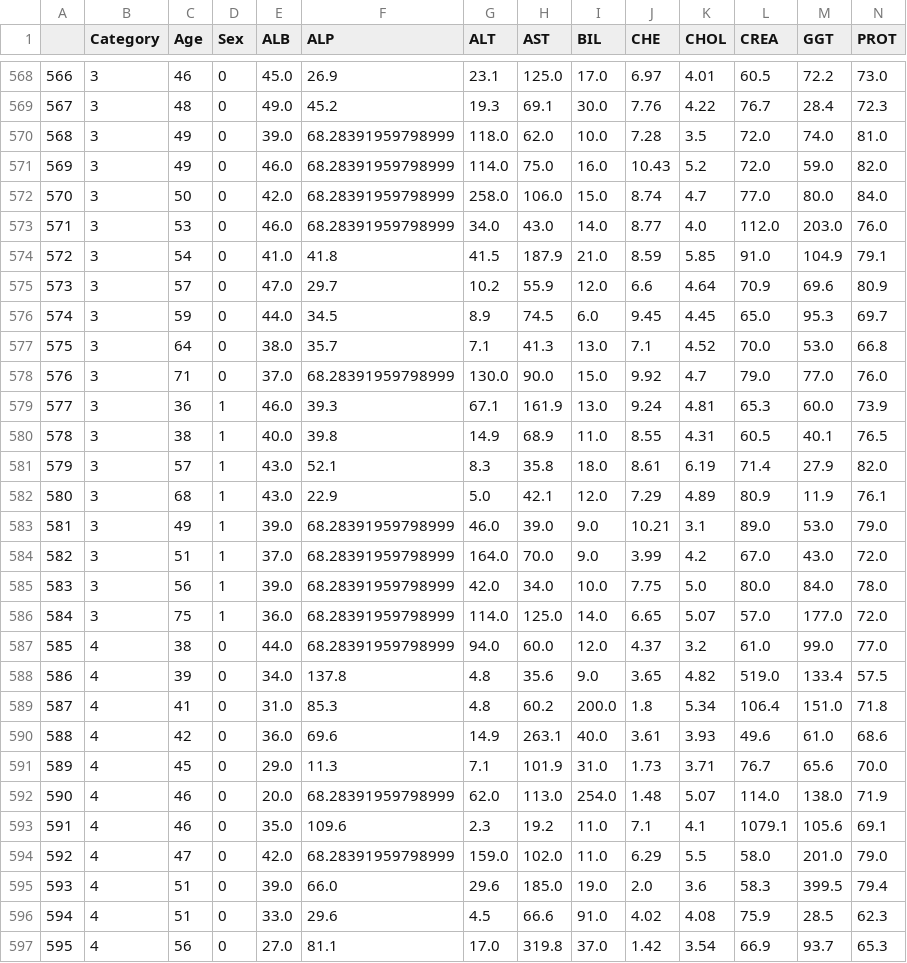
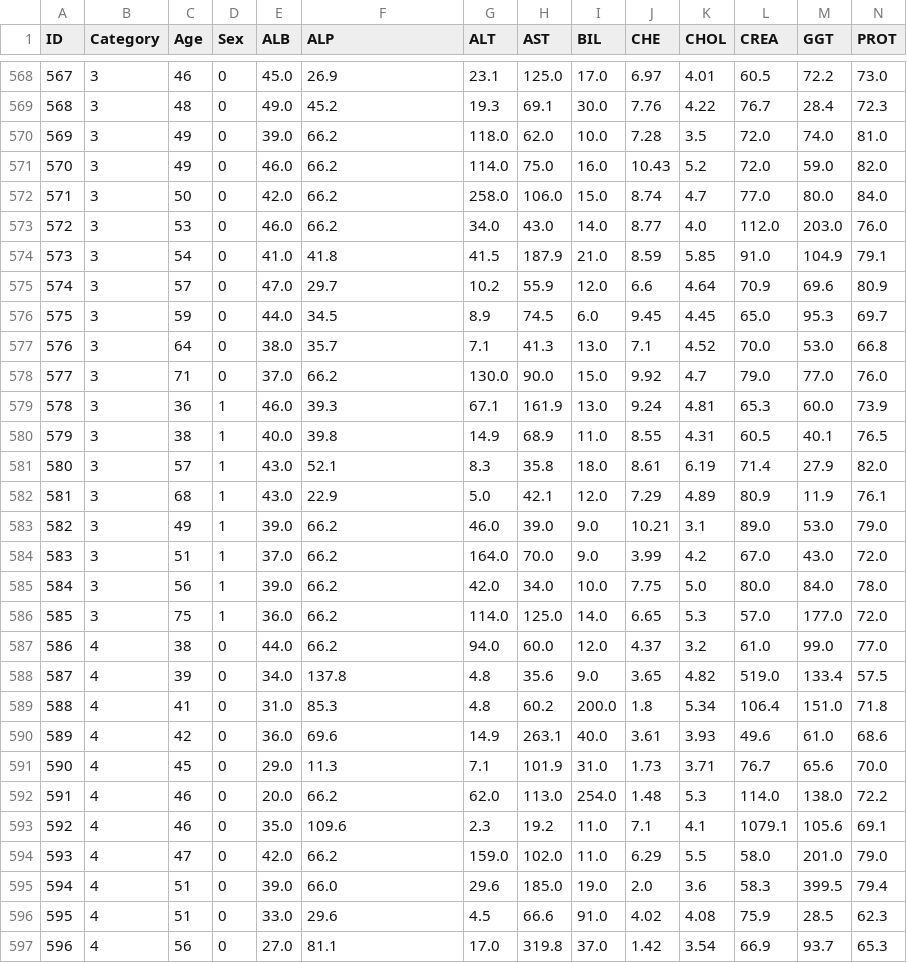
Before and after one commit to YounesMes/unit3_Project, a CSV file: HepatitisCdata_1.csv, drawn as a sheet; only a part is shown, gaps mark what is left out; the diff covers the shown part only; the diff names each change by its address in the sheet, - before the commit and + after, or states it on an @@ line.

```diff
--- a/HepatitisCdata_1.csv
+++ b/HepatitisCdata_1.csv
@@ column A (ID) renumbered from row 1 down @@
-F570:F573 (ALP): 68.28391959798999
+F570:F573 (ALP): 66.2
-F578 (ALP): 68.28391959798999
+F578 (ALP): 66.2
-F583:F587 (ALP): 68.28391959798999
+F583:F587 (ALP): 66.2
-K586 (CHOL): 5.07
+K586 (CHOL): 5.3
-F592 (ALP): 68.28391959798999
+F592 (ALP): 66.2
-K592 (CHOL): 5.07
+K592 (CHOL): 5.3
-N592 (PROT): 71.9
+N592 (PROT): 72.2
-F594 (ALP): 68.28391959798999
+F594 (ALP): 66.2
```
Also changed, not shown: 14 edited cells elsewhere in this file, HepatitisCdata_2.csv, 5 other files.
